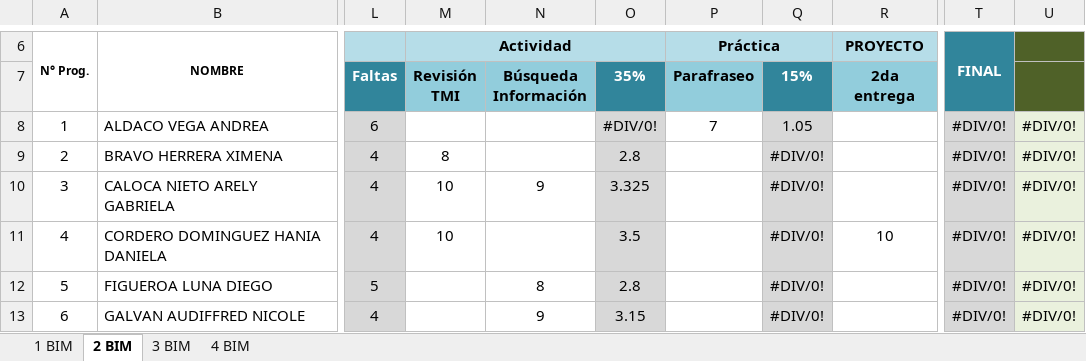
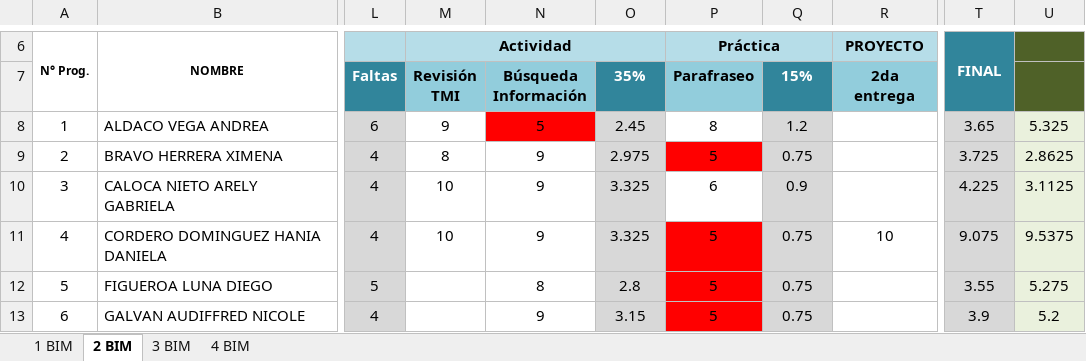
Before and after one commit to Adrifelcha/afchavez-019, an Excel workbook: JeanPiaget/2019-2020/Listas/TMI 4.xlsx, sheet 2 BIM, drawn as a sheet; only a part is shown, gaps mark what is left out; values as stored, in another font and other column widths than the file's, no borders; charts and pictures not drawn; the diff covers the shown part only; the diff names each change by its address in the sheet, - before the commit and + after, or states it on an @@ line.

```diff
--- a/JeanPiaget/2019-2020/Listas/TMI 4.xlsx (sheet 2 BIM)
+++ b/JeanPiaget/2019-2020/Listas/TMI 4.xlsx (sheet 2 BIM)
-M8 (Revisión TMI): (empty)
+M8 (Revisión TMI): 9
-N8 (Búsqueda Información): (empty)
+N8 (Búsqueda Información): 5
-N8 fill: none
+N8 fill: #FF0000
-O8 (35%): #DIV/0!
+O8 (35%): 2.45
-P8 (Parafraseo): 7
+P8 (Parafraseo): 8
-Q8 (15%): 1.05
+Q8 (15%): 1.2
-T8: #DIV/0!
+T8: 3.65
-U8: #DIV/0!
+U8: 5.325
-N9 (Búsqueda Información): (empty)
+N9 (Búsqueda Información): 9
-O9 (35%): 2.8
+O9 (35%): 2.975
-P9 (Parafraseo): (empty)
+P9 (Parafraseo): 5
-P9 fill: none
+P9 fill: #FF0000
-Q9 (15%): #DIV/0!
+Q9 (15%): 0.75
-T9: #DIV/0!
+T9: 3.725
-U9: #DIV/0!
+U9: 2.8625
-P10 (Parafraseo): (empty)
+P10 (Parafraseo): 6
-Q10 (15%): #DIV/0!
+Q10 (15%): 0.9
-T10: #DIV/0!
+T10: 4.225
-U10: #DIV/0!
+U10: 3.1125
-N11 (Búsqueda Información): (empty)
+N11 (Búsqueda Información): 9
-O11 (35%): 3.5
+O11 (35%): 3.325
-P11:P13 (Parafraseo): (empty)
+P11:P13 (Parafraseo): 5
-P11:P13 fill: none
+P11:P13 fill: #FF0000
-Q11:Q13 (15%): #DIV/0!
+Q11:Q13 (15%): 0.75
-T11: #DIV/0!
+T11: 9.075
-U11: #DIV/0!
+U11: 9.5375
-T12: #DIV/0!
+T12: 3.55
-U12: #DIV/0!
+U12: 5.275
-T13: #DIV/0!
+T13: 3.9
-U13: #DIV/0!
+U13: 5.2
```
Also changed, not shown: 98 edited cells and cell formats elsewhere in this sheet, JeanPiaget/2019-2020/Listas/TMI 5-A.xlsx, JeanPiaget/2019-2020/Listas/TMI 5-B.xlsx, 20 other files.
